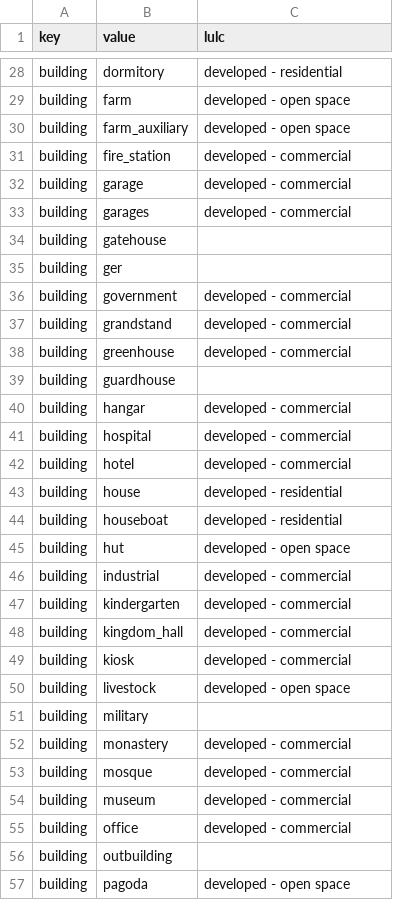
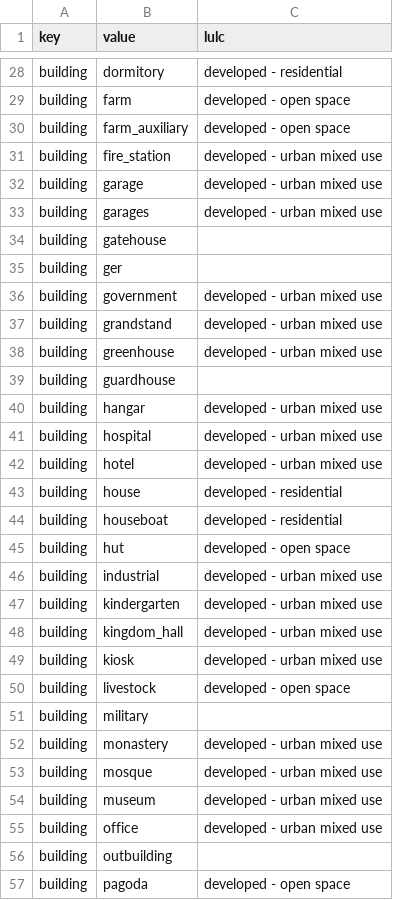
Before and after one commit to stevenpawley/canada-census, a CSV file: data/tables/osm-lulc.csv, drawn as a sheet; only a part is shown, gaps mark what is left out; the diff covers the shown part only.

```diff
--- a/data/tables/osm-lulc.csv
+++ b/data/tables/osm-lulc.csv
@@ -30,14 +30,14 @@ building,farm,developed - open space
 building,farm_auxiliary,developed - open space
-building,fire_station,developed - commercial
-building,garage,developed - commercial
-building,garages,developed - commercial
+building,fire_station,developed - urban mixed use
+building,garage,developed - urban mixed use
+building,garages,developed - urban mixed use
 building,gatehouse,
 building,ger,
-building,government,developed - commercial
-building,grandstand,developed - commercial
-building,greenhouse,developed - commercial
+building,government,developed - urban mixed use
+building,grandstand,developed - urban mixed use
+building,greenhouse,developed - urban mixed use
 building,guardhouse,
-building,hangar,developed - commercial
-building,hospital,developed - commercial
-building,hotel,developed - commercial
+building,hangar,developed - urban mixed use
+building,hospital,developed - urban mixed use
+building,hotel,developed - urban mixed use
 building,house,developed - residential
@@ -45,12 +45,12 @@ building,houseboat,developed - residential
 building,hut,developed - open space
-building,industrial,developed - commercial
-building,kindergarten,developed - commercial
-building,kingdom_hall,developed - commercial
-building,kiosk,developed - commercial
+building,industrial,developed - urban mixed use
+building,kindergarten,developed - urban mixed use
+building,kingdom_hall,developed - urban mixed use
+building,kiosk,developed - urban mixed use
 building,livestock,developed - open space
 building,military,
-building,monastery,developed - commercial
-building,mosque,developed - commercial
-building,museum,developed - commercial
-building,office,developed - commercial
+building,monastery,developed - urban mixed use
+building,mosque,developed - urban mixed use
+building,museum,developed - urban mixed use
+building,office,developed - urban mixed use
 building,outbuilding,
```
Also changed, not shown: 47 edited cells elsewhere in this file, 4 other files.
